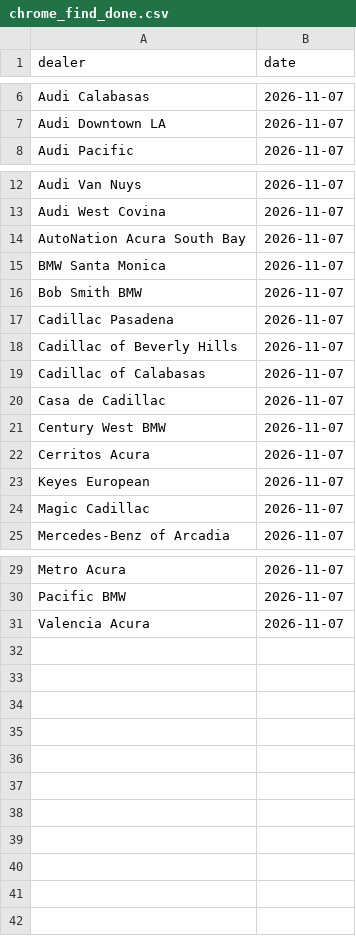
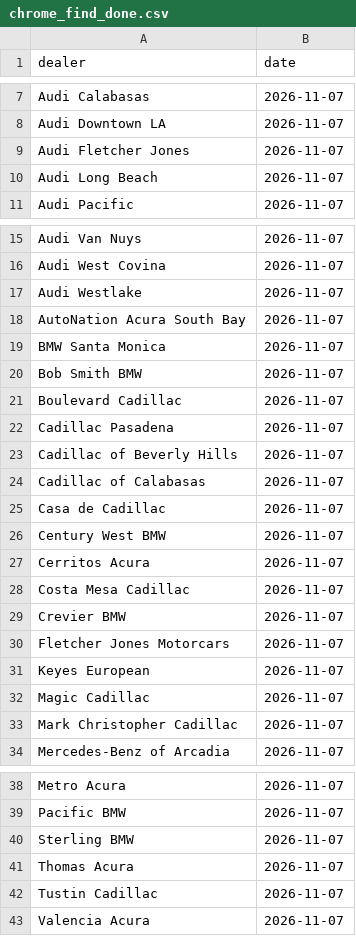
Before and after one commit to jhpdrbl/Car-finder-Ross, a CSV file: data/chrome_find_done.csv, drawn as a sheet; only a part is shown, gaps mark what is left out; the diff covers the shown part only; the diff names each change by its address in the sheet, - before the commit and + after, or states it on an @@ line.

```diff
--- a/data/chrome_find_done.csv
+++ b/data/chrome_find_done.csv
+row 9: Audi Fletcher Jones | 2026-11-07
+row 10: Audi Long Beach | 2026-11-07
+row 17: Audi Westlake | 2026-11-07
+row 21: Boulevard Cadillac | 2026-11-07
+row 28: Costa Mesa Cadillac | 2026-11-07
+row 29: Crevier BMW | 2026-11-07
+row 30: Fletcher Jones Motorcars | 2026-11-07
+row 33: Mark Christopher Cadillac | 2026-11-07
+row 40: Sterling BMW | 2026-11-07
+row 41: Thomas Acura | 2026-11-07
+row 42: Tustin Cadillac | 2026-11-07
```
Also changed, not shown: 1 added row elsewhere in this file, data/manual_listings.csv, 3 other files.
